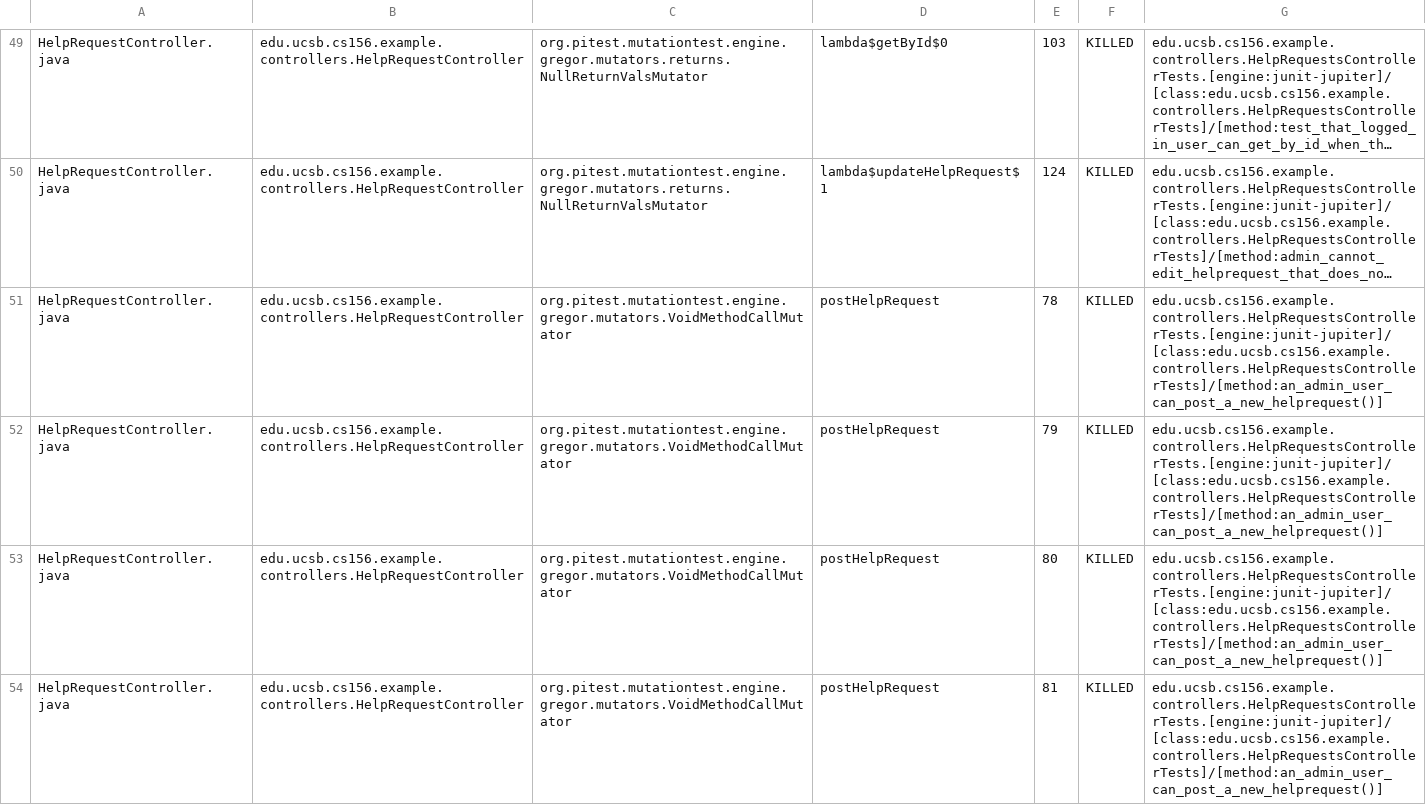
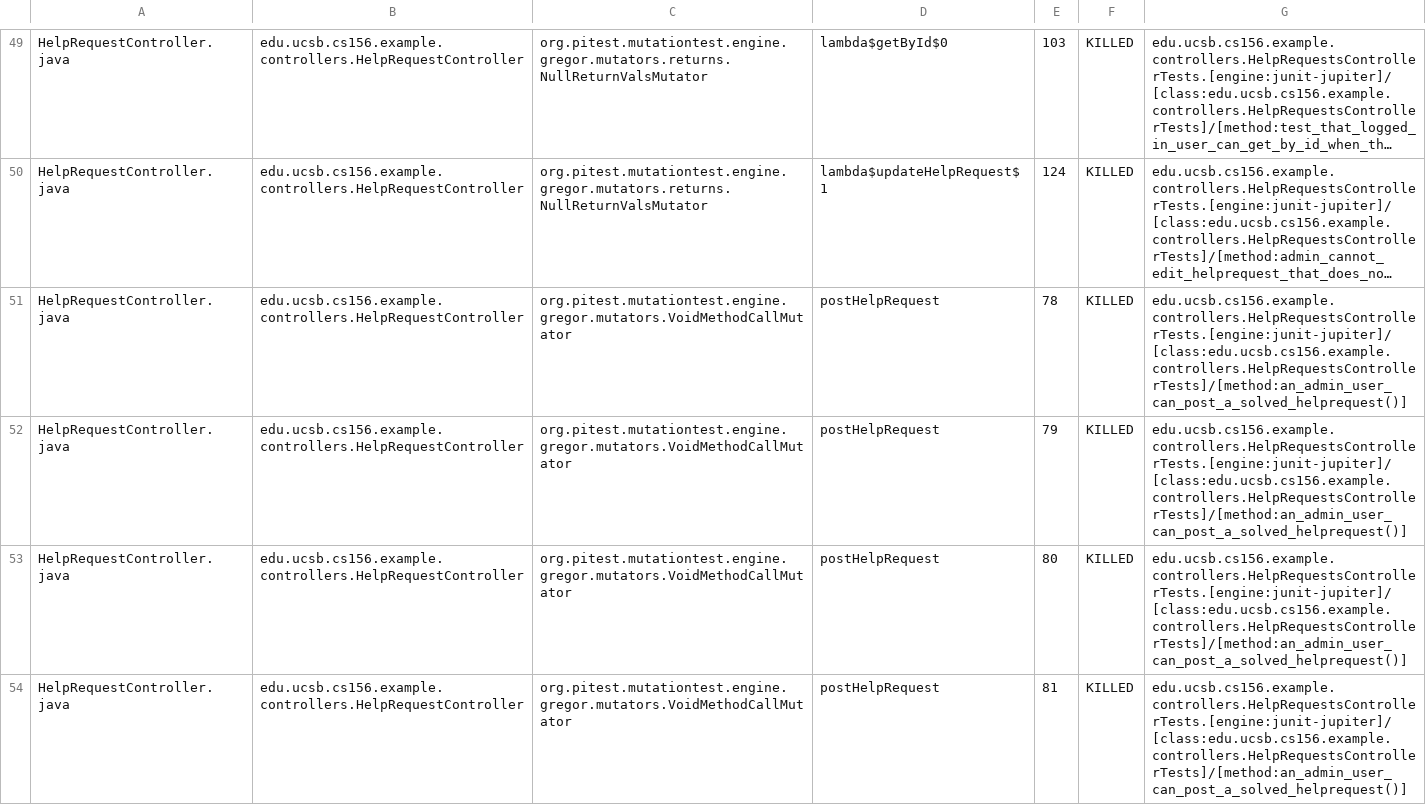
Before and after one commit to ucsb-cs156-s26/team02-s26-02, a CSV file: prs/123/pitest/mutations.csv, drawn as a sheet; only a part is shown, gaps mark what is left out; long unchanged cells end in …; the diff covers the shown part only; the diff names each change by its address in the sheet, - before the commit and + after, or states it on an @@ line.

Commit message:
Deploying to gh-pages from @ ucsb-cs156-s26/team02-s26-02@59f1d279be8cc731c00733ec169f6f5e93ae3988 🚀

```diff
--- a/prs/123/pitest/mutations.csv
+++ b/prs/123/pitest/mutations.csv
-G51:G54: edu.ucsb.cs156.example.controllers.HelpRequestsControllerTests.[engine:junit-jupiter]/[class:edu.ucsb.cs156.example.controllers.HelpRequestsControllerTests]/[method:an_admin_user_can_post_a_new_helprequest()]
+G51:G54: edu.ucsb.cs156.example.controllers.HelpRequestsControllerTests.[engine:junit-jupiter]/[class:edu.ucsb.cs156.example.controllers.HelpRequestsControllerTests]/[method:an_admin_user_can_post_a_solved_helprequest()]
```
Also changed, not shown: 2 edited cells elsewhere in this file, 22 other files.
